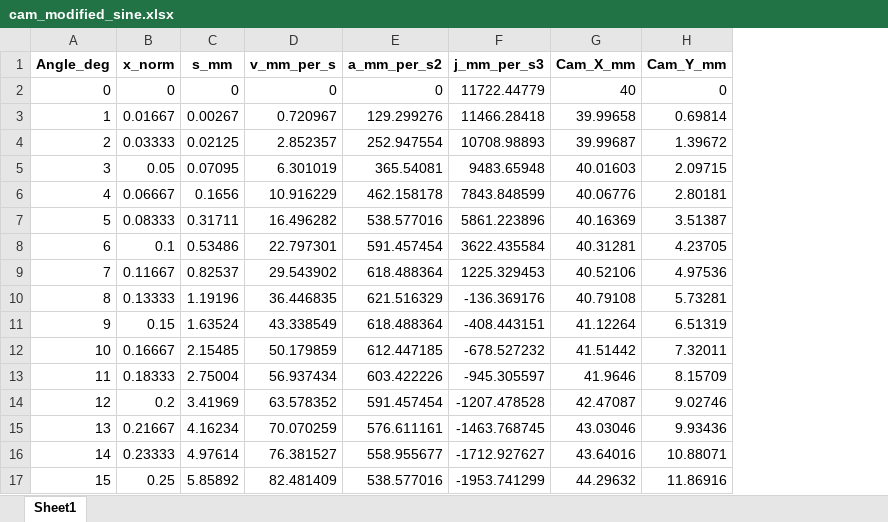
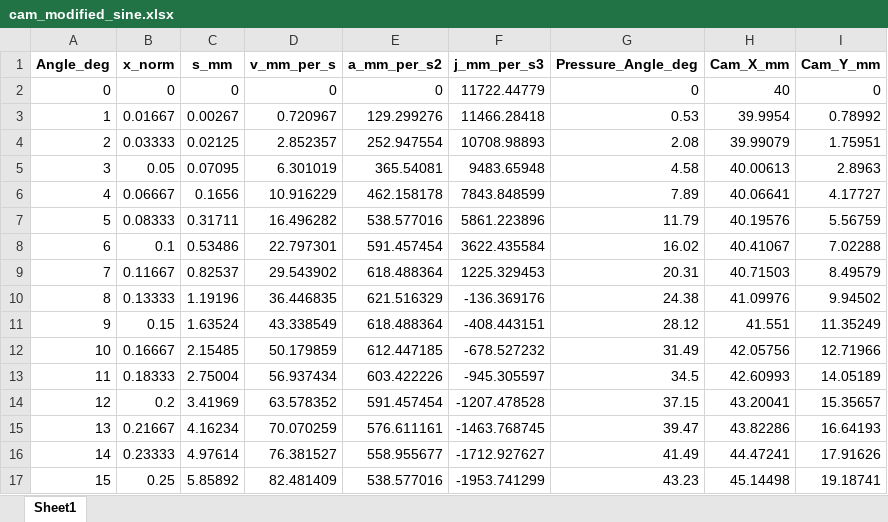
Before and after one commit to moaz-ahmed/CAM-Profile, an Excel workbook: cam_modified_sine.xlsx, sheet Sheet1, drawn as a sheet; only a part is shown; values as stored, in another font and other column widths than the file's, no borders; addresses are those after the commit; the diff covers the shown part only; the diff names each change by its address in the sheet, - before the commit and + after, or states it on an @@ line.

```diff
--- a/cam_modified_sine.xlsx (sheet Sheet1)
+++ b/cam_modified_sine.xlsx (sheet Sheet1)
+column G (Pressure_Angle_deg), rows 2-17: 0 | 0.53 | 2.08 | 4.58 | 7.89 | 11.79 | 16.02 | 20.31 | 24.38 | 28.12 | 31.49 | 34.5 | 37.15 | 39.47 | 41.49 | 43.23
-H3 (Cam_X_mm): 39.99658
+H3 (Cam_X_mm): 39.9954
-I3 (Cam_Y_mm): 0.69814
+I3 (Cam_Y_mm): 0.78992
-H4 (Cam_X_mm): 39.99687
+H4 (Cam_X_mm): 39.99079
-I4 (Cam_Y_mm): 1.39672
+I4 (Cam_Y_mm): 1.75951
-H5 (Cam_X_mm): 40.01603
+H5 (Cam_X_mm): 40.00613
-I5 (Cam_Y_mm): 2.09715
+I5 (Cam_Y_mm): 2.8963
-H6 (Cam_X_mm): 40.06776
+H6 (Cam_X_mm): 40.06641
-I6 (Cam_Y_mm): 2.80181
+I6 (Cam_Y_mm): 4.17727
-H7 (Cam_X_mm): 40.16369
+H7 (Cam_X_mm): 40.19576
-I7 (Cam_Y_mm): 3.51387
+I7 (Cam_Y_mm): 5.56759
-H8 (Cam_X_mm): 40.31281
+H8 (Cam_X_mm): 40.41067
-I8 (Cam_Y_mm): 4.23705
+I8 (Cam_Y_mm): 7.02288
-H9 (Cam_X_mm): 40.52106
+H9 (Cam_X_mm): 40.71503
-I9 (Cam_Y_mm): 4.97536
+I9 (Cam_Y_mm): 8.49579
-H10 (Cam_X_mm): 40.79108
+H10 (Cam_X_mm): 41.09976
-I10 (Cam_Y_mm): 5.73281
+I10 (Cam_Y_mm): 9.94502
-H11 (Cam_X_mm): 41.12264
+H11 (Cam_X_mm): 41.551
-I11 (Cam_Y_mm): 6.51319
+I11 (Cam_Y_mm): 11.35249
-H12 (Cam_X_mm): 41.51442
+H12 (Cam_X_mm): 42.05756
-I12 (Cam_Y_mm): 7.32011
+I12 (Cam_Y_mm): 12.71966
-H13 (Cam_X_mm): 41.9646
+H13 (Cam_X_mm): 42.60993
-I13 (Cam_Y_mm): 8.15709
+I13 (Cam_Y_mm): 14.05189
-H14 (Cam_X_mm): 42.47087
+H14 (Cam_X_mm): 43.20041
-I14 (Cam_Y_mm): 9.02746
+I14 (Cam_Y_mm): 15.35657
-H15 (Cam_X_mm): 43.03046
+H15 (Cam_X_mm): 43.82286
-I15 (Cam_Y_mm): 9.93436
+I15 (Cam_Y_mm): 16.64193
-H16 (Cam_X_mm): 43.64016
+H16 (Cam_X_mm): 44.47241
-I16 (Cam_Y_mm): 10.88071
+I16 (Cam_Y_mm): 17.91626
-H17 (Cam_X_mm): 44.29632
+H17 (Cam_X_mm): 45.14498
-I17 (Cam_Y_mm): 11.86916
+I17 (Cam_Y_mm): 19.18741
```
Also changed, not shown: 146 edited cells elsewhere in this sheet, 2 other files.
